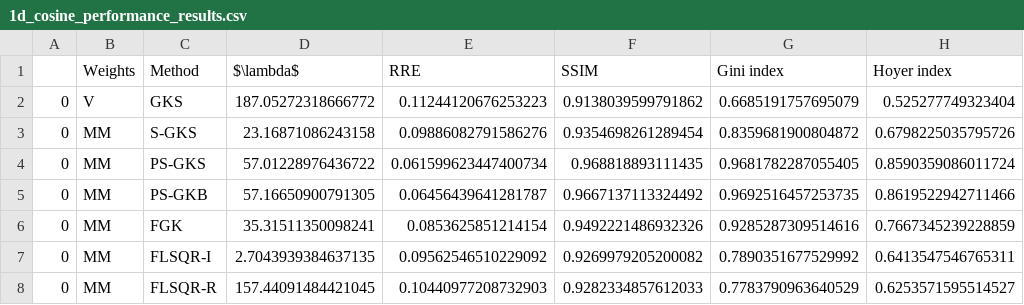
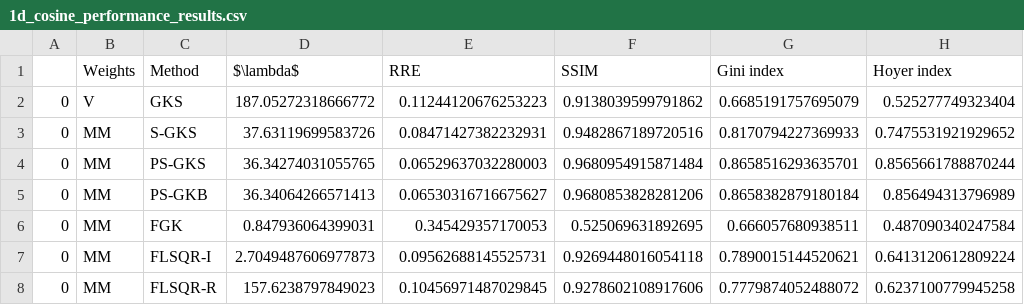
Before and after one commit to mpasha3/IRLS_prec_GSBL, a CSV file: paper_examples/1d_cosine/1d_cosine_performance_results.csv, drawn as a sheet; only a part is shown; the diff covers the shown part only.

```diff
--- a/paper_examples/1d_cosine/1d_cosine_performance_results.csv
+++ b/paper_examples/1d_cosine/1d_cosine_performance_results.csv
@@ -2,7 +2,7 @@
 0,V,GKS,187.05272318666772,0.11244120676253223,0.9138039599791862,0.6685191757695079,0.525277749323404
-0,MM,S-GKS,23.16871086243158,0.09886082791586276,0.9354698261289454,0.8359681900804872,0.6798225035795726
-0,MM,PS-GKS,57.01228976436722,0.061599623447400734,0.968818893111435,0.9681782287055405,0.8590359086011724
-0,MM,PS-GKB,57.16650900791305,0.06456439641281787,0.9667137113324492,0.9692516457253735,0.8619522942711466
-0,MM,FGK,35.31511350098241,0.0853625851214154,0.9492221486932326,0.9285287309514616,0.7667345239228859
-0,MM,FLSQR-I,2.7043939384637135,0.09562546510229092,0.9269979205200082,0.7890351677529992,0.6413547546765311
-0,MM,FLSQR-R,157.44091484421045,0.10440977208732903,0.9282334857612033,0.7783790963640529,0.6253571595514527
+0,MM,S-GKS,37.63119699583726,0.08471427382232931,0.9482867189720516,0.8170794227369933,0.7475531921929652
+0,MM,PS-GKS,36.34274031055765,0.06529637032280003,0.9680954915871484,0.8658516293635701,0.8565661788870244
+0,MM,PS-GKB,36.34064266571413,0.06530316716675627,0.9680853828281206,0.8658382879180184,0.856494313796989
+0,MM,FGK,0.847936064399031,0.345429357170053,0.525069631892695,0.666057680938511,0.487090340247584
+0,MM,FLSQR-I,2.7049487606977873,0.09562688145525731,0.9269448016054118,0.7890015144520621,0.6413120612809224
+0,MM,FLSQR-R,157.6238797849023,0.10456971487029845,0.9278602108917606,0.7779874052488072,0.6237100779945258
```
Also changed, not shown: 30 edited cells elsewhere in this file, paper_examples/2d_wavelet_cameraman/2d_wavelet_cameraman_performance_results.csv, paper_examples/2d_wavelet_square/2d_wavelet_square_performance_results.csv, 23 other files.
